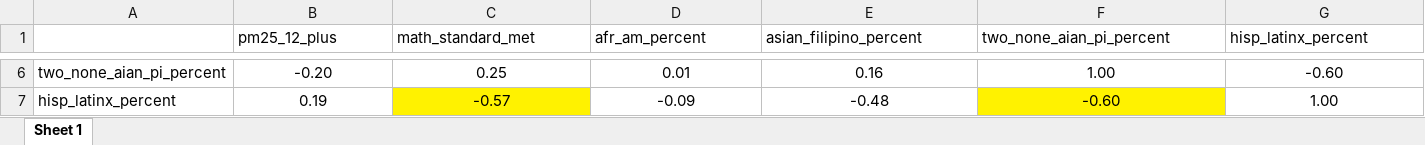
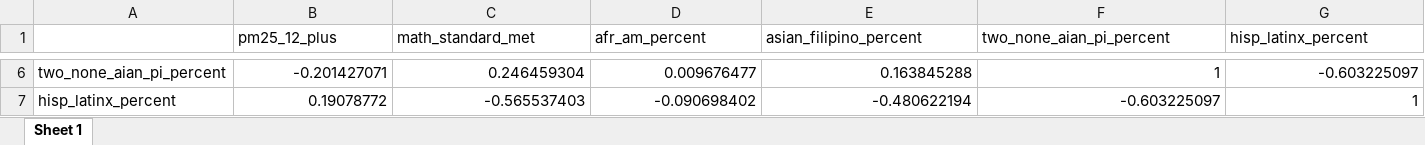
Before and after one commit to katherinerosewolf/causal_inference_2020_final_project, an Excel workbook: output_for_writeups/predictor_correlations.xlsx, sheet Sheet 1, drawn as a sheet; only a part is shown, gaps mark what is left out; values as stored, in another font and other column widths than the file's, no borders; the diff covers the shown part only; the diff names each change by its address in the sheet, - before the commit and + after, or states it on an @@ line.

```diff
--- a/output_for_writeups/predictor_correlations.xlsx (sheet Sheet 1)
+++ b/output_for_writeups/predictor_correlations.xlsx (sheet Sheet 1)
-B6:G7 alignment: center
+B6:G7 alignment: right
-B6 (pm25_12_plus): -0.20
+B6 (pm25_12_plus): -0.201427071
-C6 (math_standard_met): 0.25
+C6 (math_standard_met): 0.246459304
-D6 (afr_am_percent): 0.01
+D6 (afr_am_percent): 0.009676477
-E6 (asian_filipino_percent): 0.16
+E6 (asian_filipino_percent): 0.163845288
-F6 (two_none_aian_pi_percent): 1.00
+F6 (two_none_aian_pi_percent): 1
-G6 (hisp_latinx_percent): -0.60
+G6 (hisp_latinx_percent): -0.603225097
-B7 (pm25_12_plus): 0.19
+B7 (pm25_12_plus): 0.19078772
-C7 (math_standard_met): -0.57
+C7 (math_standard_met): -0.565537403
-C7 fill: #FFF200
+C7 fill: none
-D7 (afr_am_percent): -0.09
+D7 (afr_am_percent): -0.090698402
-E7 (asian_filipino_percent): -0.48
+E7 (asian_filipino_percent): -0.480622194
-F7 (two_none_aian_pi_percent): -0.60
+F7 (two_none_aian_pi_percent): -0.603225097
-F7 fill: #FFF200
+F7 fill: none
-G7 (hisp_latinx_percent): 1.00
+G7 (hisp_latinx_percent): 1
```
Also changed, not shown: 132 edited cells and cell formats elsewhere in this sheet, 3 other files.
